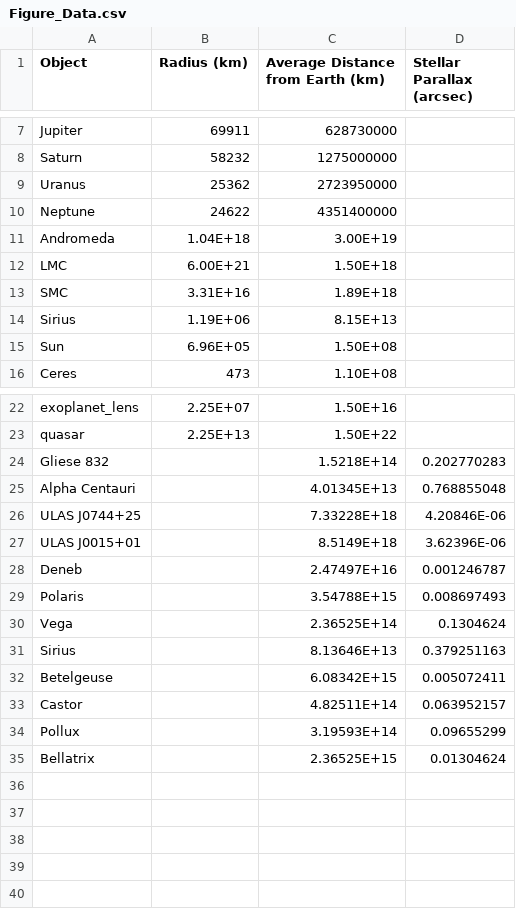
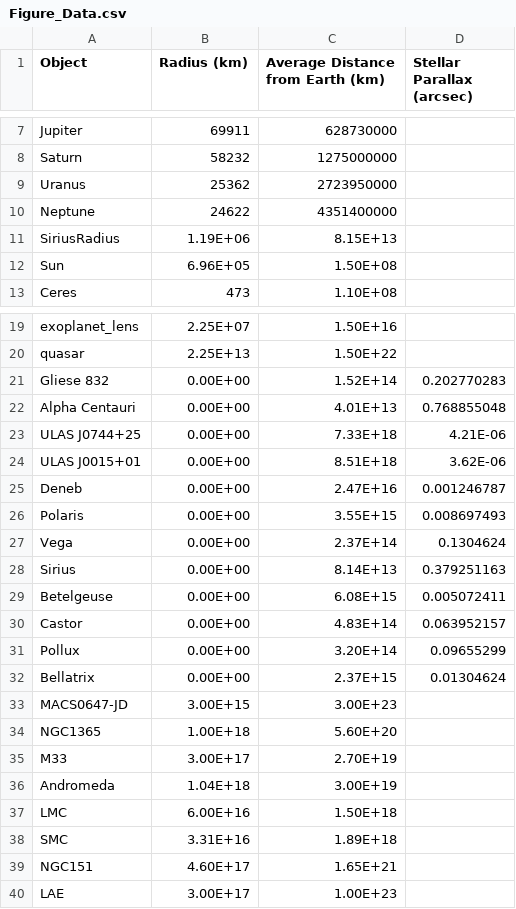
Before and after one commit to adelave1/171.618-plot, a CSV file: Figure_Data.csv, drawn as a sheet; only a part is shown, gaps mark what is left out.

Commit message:
Modified by Weichen, with plot margins populated and telescope distance removed

```diff
--- a/Figure_Data.csv
+++ b/Figure_Data.csv
@@ -10,6 +10,3 @@ Uranus,25362,2723950000,
 Neptune,24622,4351400000,
-Andromeda,1.04E+18,3.00E+19,
-LMC,6.00E+21,1.50E+18,
-SMC,3.31E+16,1.89E+18,
-Sirius,1.19E+06,8.15E+13,
+SiriusRadius,1.19E+06,8.15E+13,
 Sun,6.96E+05,1.50E+08,
@@ -23,13 +20,21 @@ exoplanet_lens,2.25E+07,1.50E+16,
 quasar,2.25E+13,1.50E+22,
-Gliese 832,,1.5218E+14,0.202770283
-Alpha Centauri,,4.01345E+13,0.768855048
-ULAS J0744+25,,7.33228E+18,4.20846E-06
-ULAS J0015+01,,8.5149E+18,3.62396E-06
-Deneb,,2.47497E+16,0.001246787
-Polaris,,3.54788E+15,0.008697493
-Vega,,2.36525E+14,0.1304624
-Sirius,,8.13646E+13,0.379251163
-Betelgeuse,,6.08342E+15,0.005072411
-Castor,,4.82511E+14,0.063952157
-Pollux,,3.19593E+14,0.09655299
-Bellatrix,,2.36525E+15,0.01304624
+Gliese 832,0.00E+00,1.52E+14,0.202770283
+Alpha Centauri,0.00E+00,4.01E+13,0.768855048
+ULAS J0744+25,0.00E+00,7.33E+18,4.21E-06
+ULAS J0015+01,0.00E+00,8.51E+18,3.62E-06
+Deneb,0.00E+00,2.47E+16,0.001246787
+Polaris,0.00E+00,3.55E+15,0.008697493
+Vega,0.00E+00,2.37E+14,0.1304624
+Sirius,0.00E+00,8.14E+13,0.379251163
+Betelgeuse,0.00E+00,6.08E+15,0.005072411
+Castor,0.00E+00,4.83E+14,0.063952157
+Pollux,0.00E+00,3.20E+14,0.09655299
+Bellatrix,0.00E+00,2.37E+15,0.01304624
+MACS0647-JD,3.00E+15,3.00E+23,
+NGC1365,1.00E+18,5.60E+20,
+M33,3.00E+17,2.70E+19,
+Andromeda,1.04E+18,3.00E+19,
+LMC,6.00E+16,1.50E+18,
+SMC,3.31E+16,1.89E+18,
+NGC151,4.60E+17,1.65E+21,
+LAE,3.00E+17,1.00E+23,
```
Also changed, not shown: 6 other files.
